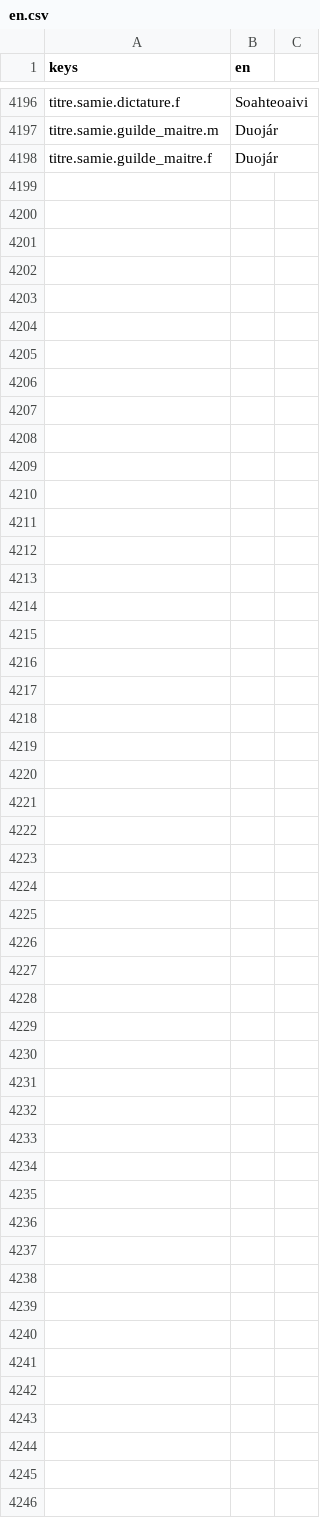
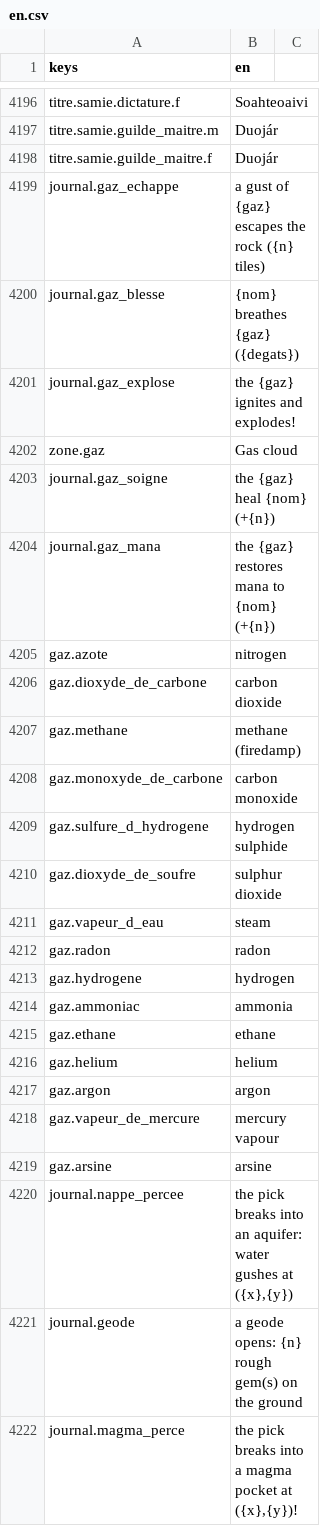
Before and after one commit to devmarcpro/sensen, a CSV file: godot/locale/en.csv, drawn as a sheet; only a part is shown, gaps mark what is left out; the diff names each change by its address in the sheet, - before the commit and + after, or states it on an @@ line.

```diff
--- a/godot/locale/en.csv
+++ b/godot/locale/en.csv
+row 4199: journal.gaz_echappe | a gust of {gaz} escapes the rock ({n} tiles)
+row 4200: journal.gaz_blesse | {nom} breathes {gaz} ({degats})
+row 4201: journal.gaz_explose | the {gaz} ignites and explodes!
+row 4202: zone.gaz | Gas cloud
+row 4203: journal.gaz_soigne | the {gaz} heal {nom} (+{n})
+row 4204: journal.gaz_mana | the {gaz} restores mana to {nom} (+{n})
+row 4205: gaz.azote | nitrogen
+row 4206: gaz.dioxyde_de_carbone | carbon dioxide
+row 4207: gaz.methane | methane (firedamp)
+row 4208: gaz.monoxyde_de_carbone | carbon monoxide
+row 4209: gaz.sulfure_d_hydrogene | hydrogen sulphide
+row 4210: gaz.dioxyde_de_soufre | sulphur dioxide
+row 4211: gaz.vapeur_d_eau | steam
+row 4212: gaz.radon | radon
+row 4213: gaz.hydrogene | hydrogen
+row 4214: gaz.ammoniac | ammonia
+row 4215: gaz.ethane | ethane
+row 4216: gaz.helium | helium
+row 4217: gaz.argon | argon
+row 4218: gaz.vapeur_de_mercure | mercury vapour
+row 4219: gaz.arsine | arsine
+row 4220: journal.nappe_percee | the pick breaks into an aquifer: water gushes at ({x},{y})
+row 4221: journal.geode | a geode opens: {n} rough gem(s) on the ground
+row 4222: journal.magma_perce | the pick breaks into a magma pocket at ({x},{y})!
```
Also changed, not shown: godot/locale/fr.csv, 15 other files.
